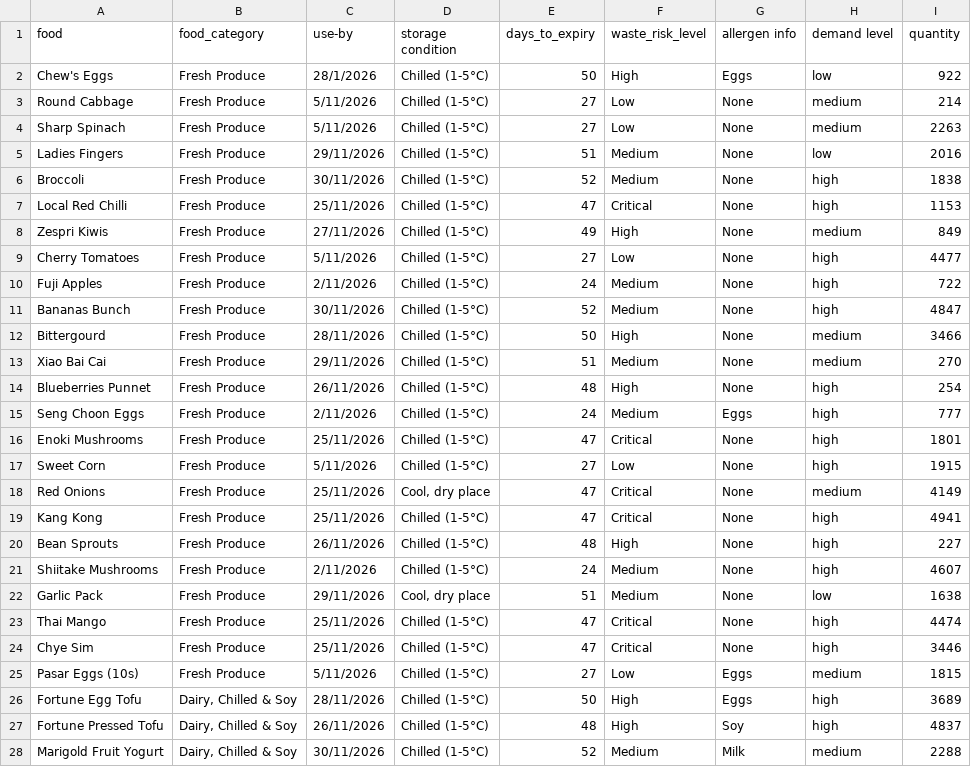
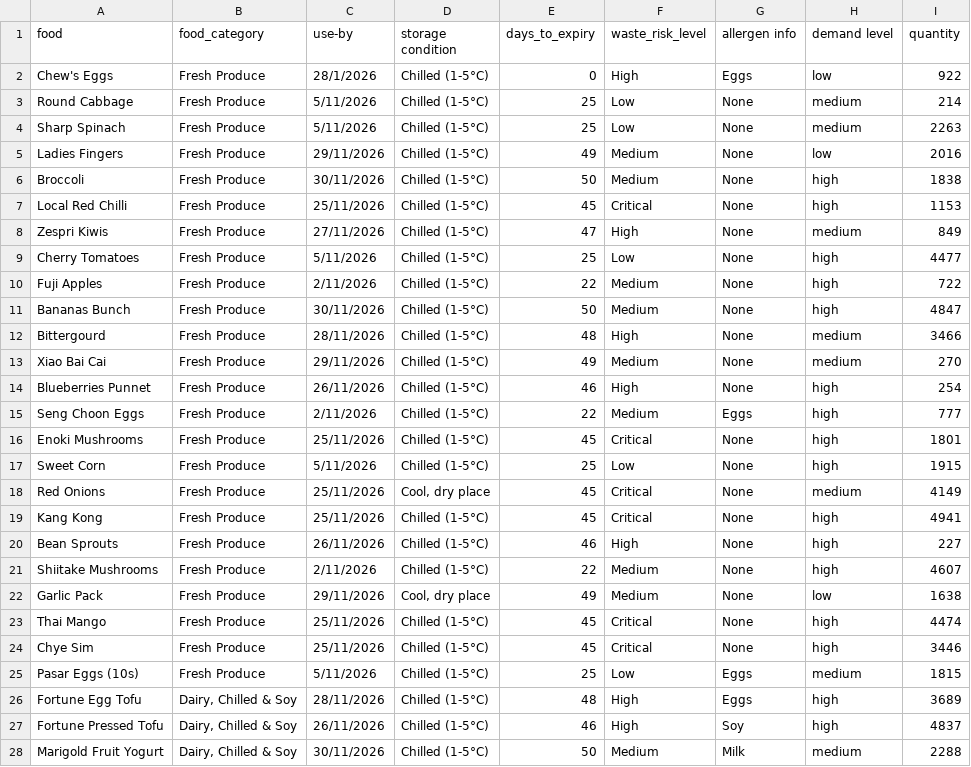
Before and after one commit to kxuanlyy/INF1103-LAB-P6-P8, a CSV file: food_inventory.csv, drawn as a sheet; only a part is shown; the diff covers the shown part only.

```diff
--- a/food_inventory.csv
+++ b/food_inventory.csv
@@ -1,28 +1,28 @@
 food,food_category,use-by,storage condition,days_to_expiry,waste_risk_level,allergen info,demand level,quantity
-Chew's Eggs,Fresh Produce,28/1/2026,Chilled (1-5°C),50,High,Eggs,low,922
-Round Cabbage,Fresh Produce,5/11/2026,Chilled (1-5°C),27,Low,None,medium,214
-Sharp Spinach,Fresh Produce,5/11/2026,Chilled (1-5°C),27,Low,None,medium,2263
-Ladies Fingers,Fresh Produce,29/11/2026,Chilled (1-5°C),51,Medium,None,low,2016
-Broccoli,Fresh Produce,30/11/2026,Chilled (1-5°C),52,Medium,None,high,1838
-Local Red Chilli,Fresh Produce,25/11/2026,Chilled (1-5°C),47,Critical,None,high,1153
-Zespri Kiwis,Fresh Produce,27/11/2026,Chilled (1-5°C),49,High,None,medium,849
-Cherry Tomatoes,Fresh Produce,5/11/2026,Chilled (1-5°C),27,Low,None,high,4477
-Fuji Apples,Fresh Produce,2/11/2026,Chilled (1-5°C),24,Medium,None,high,722
-Bananas Bunch,Fresh Produce,30/11/2026,Chilled (1-5°C),52,Medium,None,high,4847
-Bittergourd,Fresh Produce,28/11/2026,Chilled (1-5°C),50,High,None,medium,3466
-Xiao Bai Cai,Fresh Produce,29/11/2026,Chilled (1-5°C),51,Medium,None,medium,270
-Blueberries Punnet,Fresh Produce,26/11/2026,Chilled (1-5°C),48,High,None,high,254
-Seng Choon Eggs,Fresh Produce,2/11/2026,Chilled (1-5°C),24,Medium,Eggs,high,777
-Enoki Mushrooms,Fresh Produce,25/11/2026,Chilled (1-5°C),47,Critical,None,high,1801
-Sweet Corn,Fresh Produce,5/11/2026,Chilled (1-5°C),27,Low,None,high,1915
-Red Onions,Fresh Produce,25/11/2026,"Cool, dry place",47,Critical,None,medium,4149
-Kang Kong,Fresh Produce,25/11/2026,Chilled (1-5°C),47,Critical,None,high,4941
-Bean Sprouts,Fresh Produce,26/11/2026,Chilled (1-5°C),48,High,None,high,227
-Shiitake Mushrooms,Fresh Produce,2/11/2026,Chilled (1-5°C),24,Medium,None,high,4607
-Garlic Pack,Fresh Produce,29/11/2026,"Cool, dry place",51,Medium,None,low,1638
-Thai Mango,Fresh Produce,25/11/2026,Chilled (1-5°C),47,Critical,None,high,4474
-Chye Sim,Fresh Produce,25/11/2026,Chilled (1-5°C),47,Critical,None,high,3446
-Pasar Eggs (10s),Fresh Produce,5/11/2026,Chilled (1-5°C),27,Low,Eggs,medium,1815
-Fortune Egg Tofu,"Dairy, Chilled & Soy",28/11/2026,Chilled (1-5°C),50,High,Eggs,high,3689
-Fortune Pressed Tofu,"Dairy, Chilled & Soy",26/11/2026,Chilled (1-5°C),48,High,Soy,high,4837
-Marigold Fruit Yogurt,"Dairy, Chilled & Soy",30/11/2026,Chilled (1-5°C),52,Medium,Milk,medium,2288
+Chew's Eggs,Fresh Produce,28/1/2026,Chilled (1-5°C),0,High,Eggs,low,922
+Round Cabbage,Fresh Produce,5/11/2026,Chilled (1-5°C),25,Low,None,medium,214
+Sharp Spinach,Fresh Produce,5/11/2026,Chilled (1-5°C),25,Low,None,medium,2263
+Ladies Fingers,Fresh Produce,29/11/2026,Chilled (1-5°C),49,Medium,None,low,2016
+Broccoli,Fresh Produce,30/11/2026,Chilled (1-5°C),50,Medium,None,high,1838
+Local Red Chilli,Fresh Produce,25/11/2026,Chilled (1-5°C),45,Critical,None,high,1153
+Zespri Kiwis,Fresh Produce,27/11/2026,Chilled (1-5°C),47,High,None,medium,849
+Cherry Tomatoes,Fresh Produce,5/11/2026,Chilled (1-5°C),25,Low,None,high,4477
+Fuji Apples,Fresh Produce,2/11/2026,Chilled (1-5°C),22,Medium,None,high,722
+Bananas Bunch,Fresh Produce,30/11/2026,Chilled (1-5°C),50,Medium,None,high,4847
+Bittergourd,Fresh Produce,28/11/2026,Chilled (1-5°C),48,High,None,medium,3466
+Xiao Bai Cai,Fresh Produce,29/11/2026,Chilled (1-5°C),49,Medium,None,medium,270
+Blueberries Punnet,Fresh Produce,26/11/2026,Chilled (1-5°C),46,High,None,high,254
+Seng Choon Eggs,Fresh Produce,2/11/2026,Chilled (1-5°C),22,Medium,Eggs,high,777
+Enoki Mushrooms,Fresh Produce,25/11/2026,Chilled (1-5°C),45,Critical,None,high,1801
+Sweet Corn,Fresh Produce,5/11/2026,Chilled (1-5°C),25,Low,None,high,1915
+Red Onions,Fresh Produce,25/11/2026,"Cool, dry place",45,Critical,None,medium,4149
+Kang Kong,Fresh Produce,25/11/2026,Chilled (1-5°C),45,Critical,None,high,4941
+Bean Sprouts,Fresh Produce,26/11/2026,Chilled (1-5°C),46,High,None,high,227
+Shiitake Mushrooms,Fresh Produce,2/11/2026,Chilled (1-5°C),22,Medium,None,high,4607
+Garlic Pack,Fresh Produce,29/11/2026,"Cool, dry place",49,Medium,None,low,1638
+Thai Mango,Fresh Produce,25/11/2026,Chilled (1-5°C),45,Critical,None,high,4474
+Chye Sim,Fresh Produce,25/11/2026,Chilled (1-5°C),45,Critical,None,high,3446
+Pasar Eggs (10s),Fresh Produce,5/11/2026,Chilled (1-5°C),25,Low,Eggs,medium,1815
+Fortune Egg Tofu,"Dairy, Chilled & Soy",28/11/2026,Chilled (1-5°C),48,High,Eggs,high,3689
+Fortune Pressed Tofu,"Dairy, Chilled & Soy",26/11/2026,Chilled (1-5°C),46,High,Soy,high,4837
+Marigold Fruit Yogurt,"Dairy, Chilled & Soy",30/11/2026,Chilled (1-5°C),50,Medium,Milk,medium,2288
```
Also changed, not shown: 32 edited cells elsewhere in this file, 4 other files.
